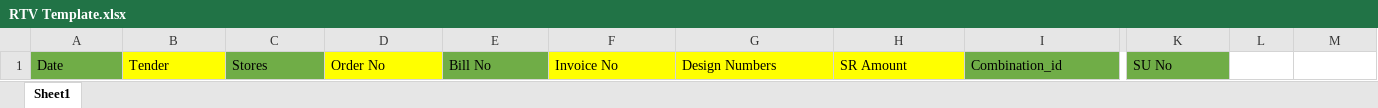
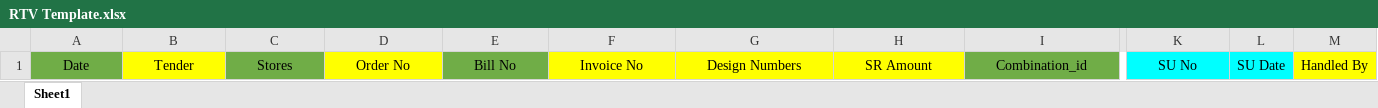
Before and after one commit to Shivarajkushals/centralized_returns, an Excel workbook: RTV Template.xlsx, sheet Sheet1, drawn as a sheet; only a part is shown, gaps mark what is left out; values as stored, in another font and other column widths than the file's, no borders; the diff covers the shown part only; the diff names each change by its address in the sheet, - before the commit and + after, or states it on an @@ line.

```diff
--- a/RTV Template.xlsx (sheet Sheet1)
+++ b/RTV Template.xlsx (sheet Sheet1)
-A1:K1 alignment: left
+A1:K1 alignment: center
-K1 fill: #70AD47
+K1 fill: #00FFFF
-L1: (empty)
+L1: SU Date
-L1 fill: none
+L1 fill: #00FFFF
-M1: (empty)
+M1: Handled By
-M1 fill: none
+M1 fill: #FFFF00
```
Also changed, not shown: cell formats elsewhere in this sheet, RTO Template.xlsx.
